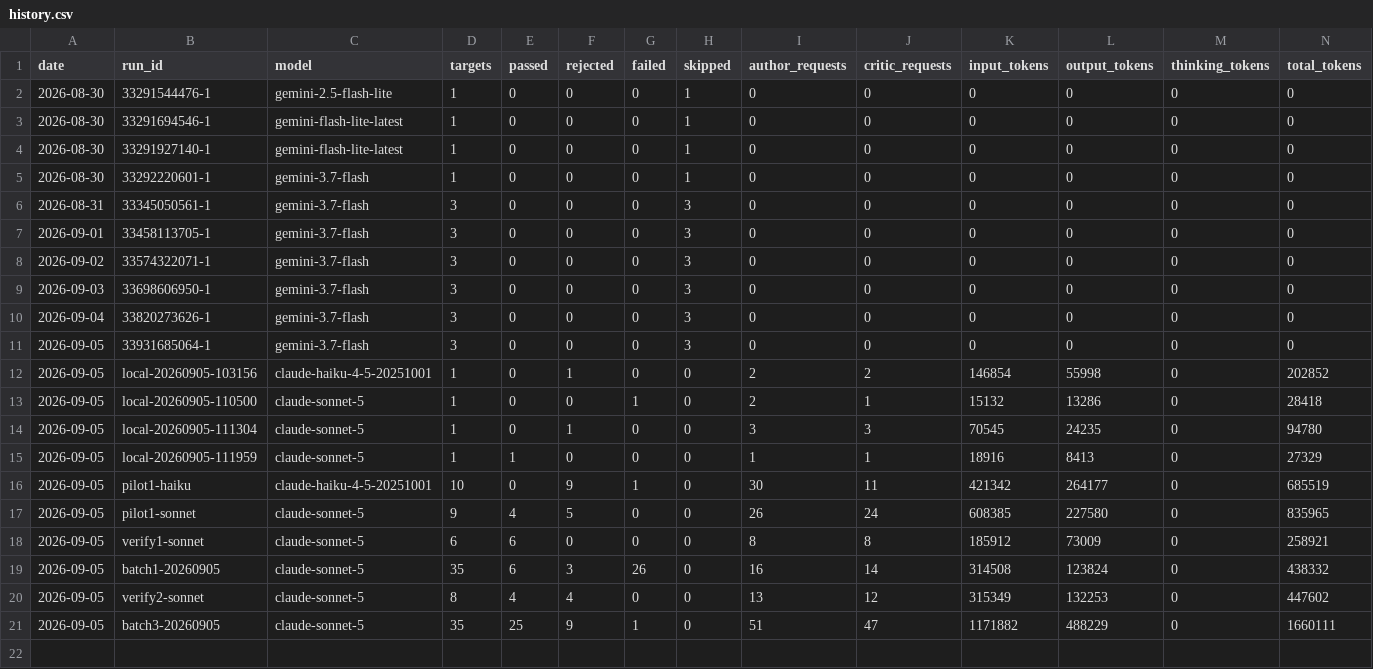
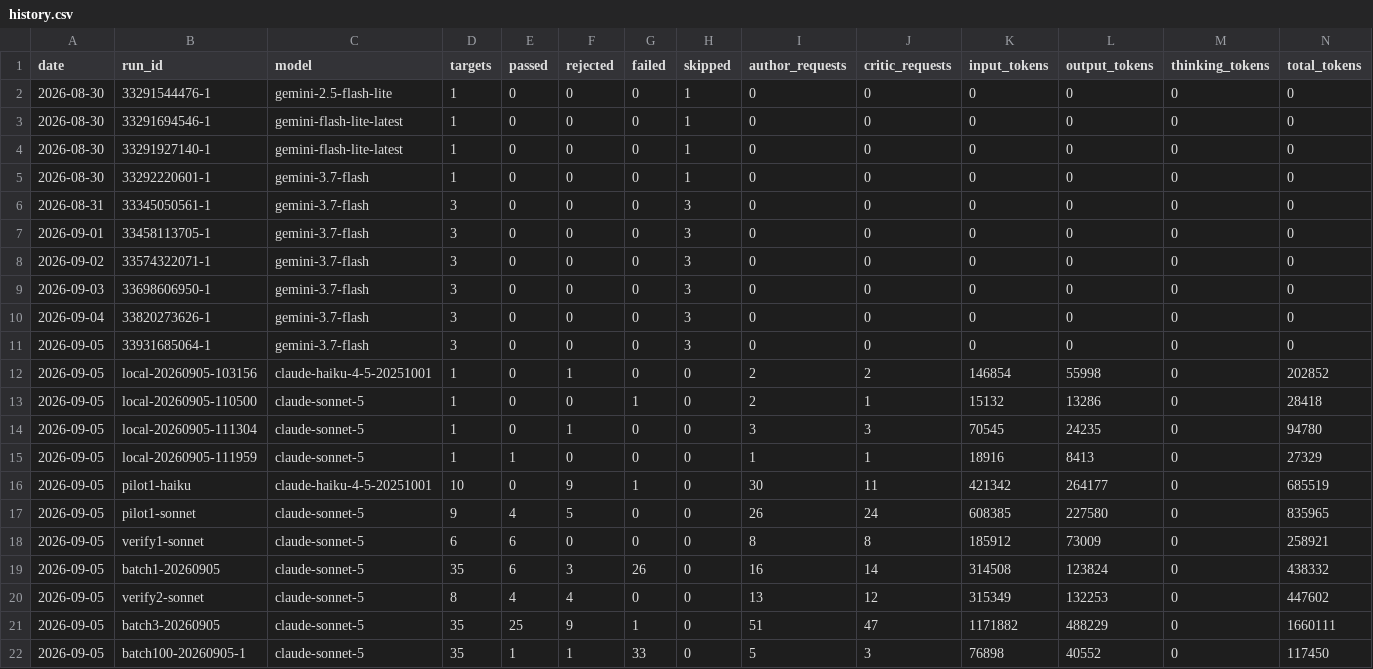
Before and after one commit to uruhayato373/stats47, a CSV file: .claude/state/metrics/ai-content/history.csv, drawn as a sheet; only a part is shown; rows hold the shown columns only; the diff names each change by its address in the sheet, - before the commit and + after, or states it on an @@ line.

Commit message:
chore(ai-content): local claude batch batch100-20260905-1 — publish 1 keys
model claude-sonnet / critic claude-sonnet / targets 35 / ok 1. report: .local/ci/claude-run-batch100-20260905-1.json (untracked)

```diff
--- a/.claude/state/metrics/ai-content/history.csv
+++ b/.claude/state/metrics/ai-content/history.csv
+row 22: 2026-09-05 | batch100-20260905-1 | claude-sonnet-5 | 35 | 1 | 1 | 33 | 0 | 5 | 3 | 76898 | 40552 | 0 | 117450
```
Also changed, not shown: .claude/state/ai-content/progress-history.csv, 5 other files.
